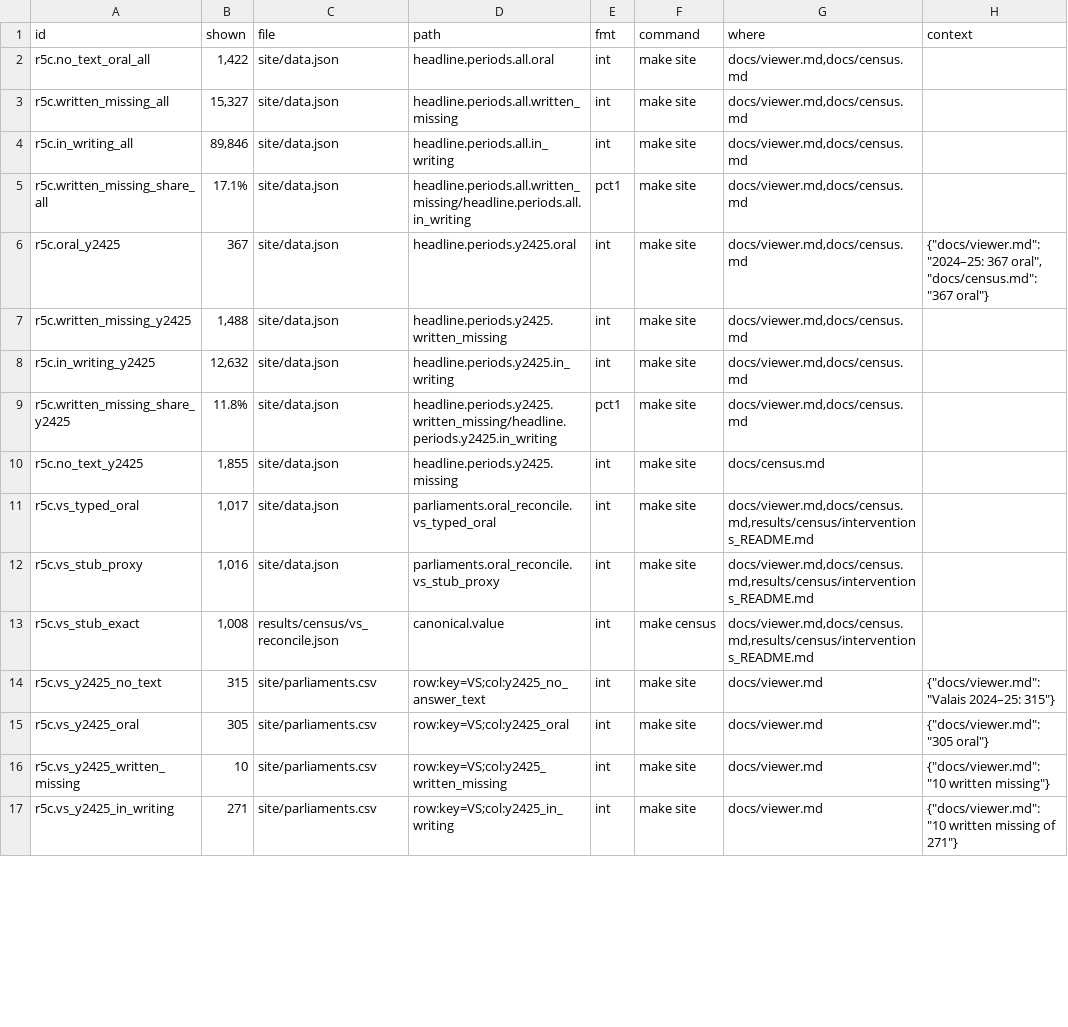
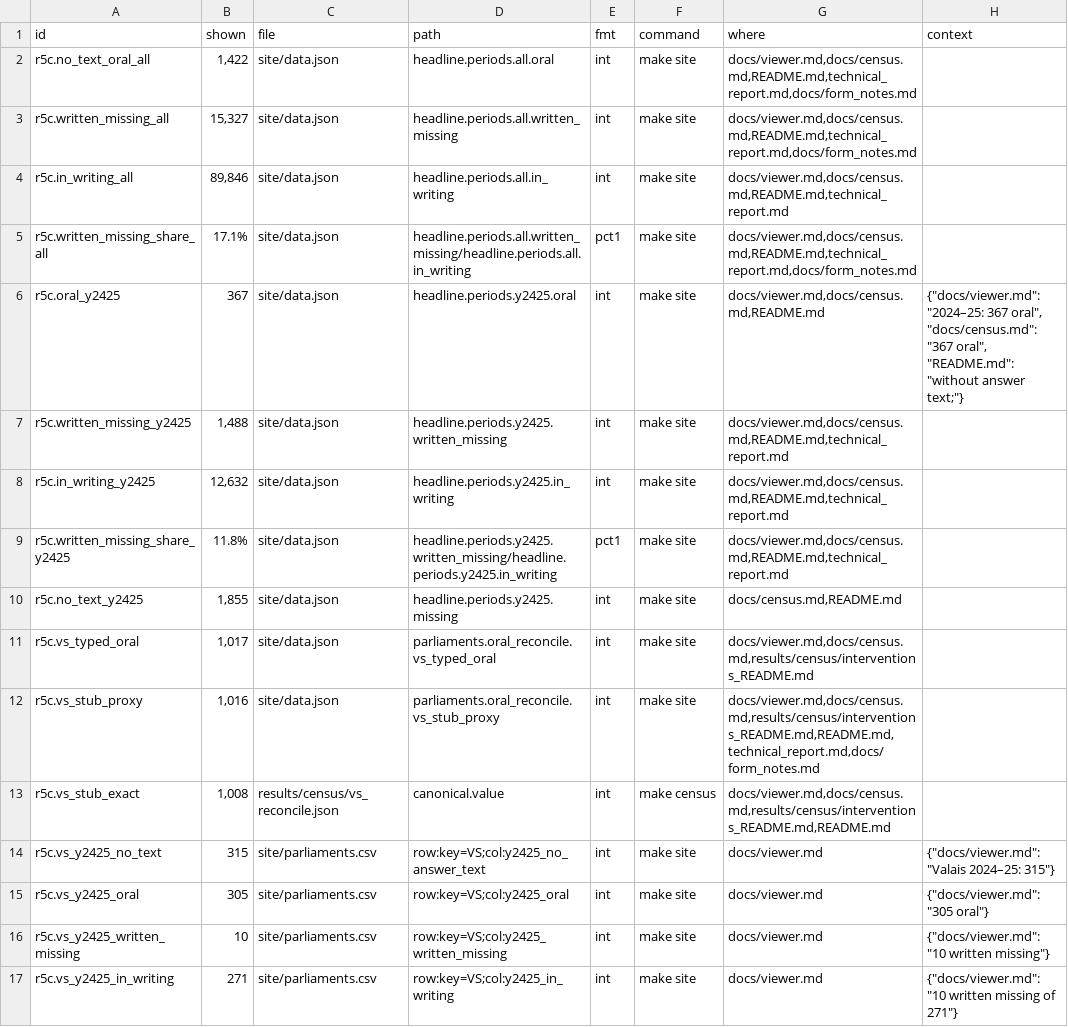
Before and after one commit to mi11ione/gegenprobe, a TSV file: track_2a/claims.d/r5c.tsv, drawn as a sheet; only a part is shown; the diff covers the shown part only.

Commit message:
Round-5 docs: verdict and OPD screen first, census at a glance (written-missing vs oral), gold paragraph led by the independent Qwen check, P2 per-parliament and latest-date baseline with Wilson CIs, 8B lineage and exploratory wording, provenance chain, P3b criteria and Luzern guard, ops and converter updates; CI evidence from run 38076870082 (22/22 replay, P2 49/49 recomputed in Docker)

```diff
--- a/track_2a/claims.d/r5c.tsv
+++ b/track_2a/claims.d/r5c.tsv
@@ -1,14 +1,14 @@
 id	shown	file	path	fmt	command	where	context
-r5c.no_text_oral_all	1,422	site/data.json	headline.periods.all.oral	int	make site	docs/viewer.md,docs/census.md	
-r5c.written_missing_all	15,327	site/data.json	headline.periods.all.written_missing	int	make site	docs/viewer.md,docs/census.md	
-r5c.in_writing_all	89,846	site/data.json	headline.periods.all.in_writing	int	make site	docs/viewer.md,docs/census.md	
-r5c.written_missing_share_all	17.1%	site/data.json	headline.periods.all.written_missing/headline.periods.all.in_writing	pct1	make site	docs/viewer.md,docs/census.md	
-r5c.oral_y2425	367	site/data.json	headline.periods.y2425.oral	int	make site	docs/viewer.md,docs/census.md	{"docs/viewer.md": "2024–25: 367 oral", "docs/census.md": "367 oral"}
-r5c.written_missing_y2425	1,488	site/data.json	headline.periods.y2425.written_missing	int	make site	docs/viewer.md,docs/census.md	
-r5c.in_writing_y2425	12,632	site/data.json	headline.periods.y2425.in_writing	int	make site	docs/viewer.md,docs/census.md	
-r5c.written_missing_share_y2425	11.8%	site/data.json	headline.periods.y2425.written_missing/headline.periods.y2425.in_writing	pct1	make site	docs/viewer.md,docs/census.md	
-r5c.no_text_y2425	1,855	site/data.json	headline.periods.y2425.missing	int	make site	docs/census.md	
+r5c.no_text_oral_all	1,422	site/data.json	headline.periods.all.oral	int	make site	docs/viewer.md,docs/census.md,README.md,technical_report.md,docs/form_notes.md	
+r5c.written_missing_all	15,327	site/data.json	headline.periods.all.written_missing	int	make site	docs/viewer.md,docs/census.md,README.md,technical_report.md,docs/form_notes.md	
+r5c.in_writing_all	89,846	site/data.json	headline.periods.all.in_writing	int	make site	docs/viewer.md,docs/census.md,README.md,technical_report.md	
+r5c.written_missing_share_all	17.1%	site/data.json	headline.periods.all.written_missing/headline.periods.all.in_writing	pct1	make site	docs/viewer.md,docs/census.md,README.md,technical_report.md,docs/form_notes.md	
+r5c.oral_y2425	367	site/data.json	headline.periods.y2425.oral	int	make site	docs/viewer.md,docs/census.md,README.md	{"docs/viewer.md": "2024–25: 367 oral", "docs/census.md": "367 oral", "README.md": "without answer text;"}
+r5c.written_missing_y2425	1,488	site/data.json	headline.periods.y2425.written_missing	int	make site	docs/viewer.md,docs/census.md,README.md,technical_report.md	
+r5c.in_writing_y2425	12,632	site/data.json	headline.periods.y2425.in_writing	int	make site	docs/viewer.md,docs/census.md,README.md,technical_report.md	
+r5c.written_missing_share_y2425	11.8%	site/data.json	headline.periods.y2425.written_missing/headline.periods.y2425.in_writing	pct1	make site	docs/viewer.md,docs/census.md,README.md,technical_report.md	
+r5c.no_text_y2425	1,855	site/data.json	headline.periods.y2425.missing	int	make site	docs/census.md,README.md	
 r5c.vs_typed_oral	1,017	site/data.json	parliaments.oral_reconcile.vs_typed_oral	int	make site	docs/viewer.md,docs/census.md,results/census/interventions_README.md	
-r5c.vs_stub_proxy	1,016	site/data.json	parliaments.oral_reconcile.vs_stub_proxy	int	make site	docs/viewer.md,docs/census.md,results/census/interventions_README.md	
-r5c.vs_stub_exact	1,008	results/census/vs_reconcile.json	canonical.value	int	make census	docs/viewer.md,docs/census.md,results/census/interventions_README.md	
+r5c.vs_stub_proxy	1,016	site/data.json	parliaments.oral_reconcile.vs_stub_proxy	int	make site	docs/viewer.md,docs/census.md,results/census/interventions_README.md,README.md,technical_report.md,docs/form_notes.md	
+r5c.vs_stub_exact	1,008	results/census/vs_reconcile.json	canonical.value	int	make census	docs/viewer.md,docs/census.md,results/census/interventions_README.md,README.md	
 r5c.vs_y2425_no_text	315	site/parliaments.csv	row:key=VS;col:y2425_no_answer_text	int	make site	docs/viewer.md	{"docs/viewer.md": "Valais 2024–25: 315"}
```
Also changed, not shown: 19 edited cells elsewhere in this file, track_2a/claims.d/census.tsv, track_2a/claims.d/r3w1.tsv, 30 other files.
